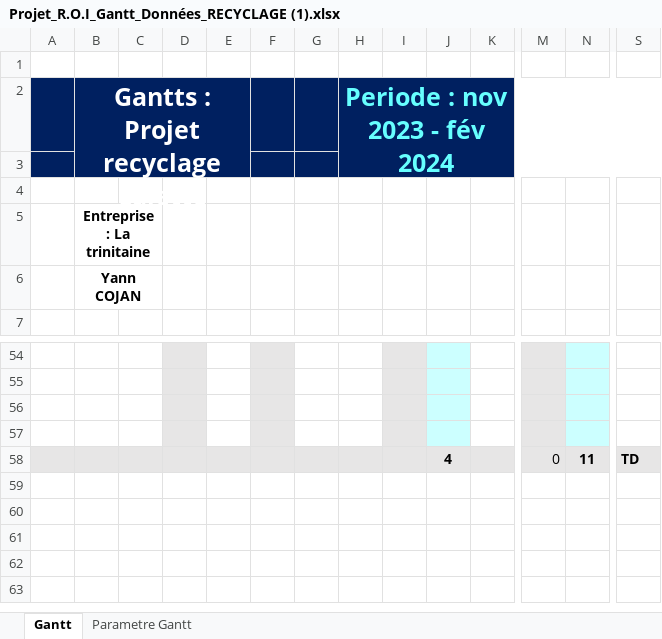
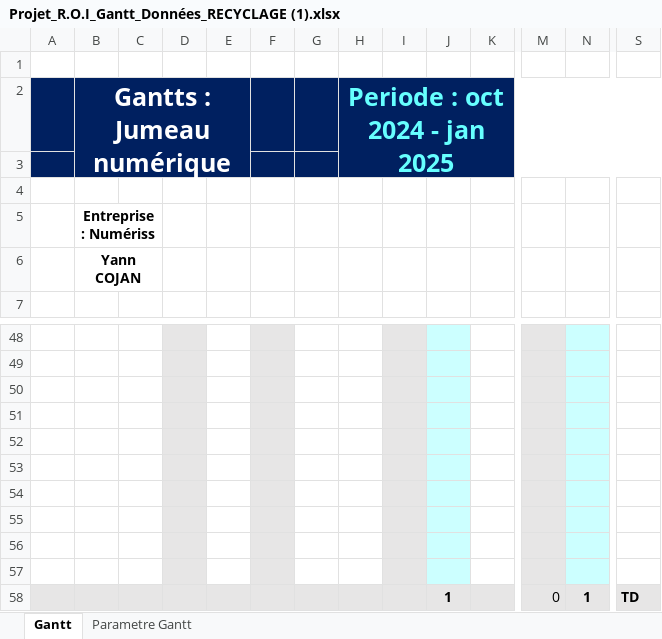
Before and after one commit to CojanYann/Gantt, an Excel workbook: Projet_R.O.I_Gantt_Données_RECYCLAGE (1).xlsx, sheet Gantt, drawn as a sheet; only a part is shown, gaps mark what is left out; values as stored, in another font and other column widths than the file's, no borders; charts and pictures and conditional formats not drawn; removed rows and columns are numbered as before the commit, all else as after; rows hold the shown columns only; the diff covers the shown part only; the diff names each change by its address in the sheet, - before the commit and + after, or states it on an @@ line.

```diff
--- a/Projet_R.O.I_Gantt_Données_RECYCLAGE (1).xlsx (sheet Gantt)
+++ b/Projet_R.O.I_Gantt_Données_RECYCLAGE (1).xlsx (sheet Gantt)
-B2: Gantts : Projet recyclage galette
+B2: Gantts : Jumeau numérique
-H2: Periode : nov 2023 - fév 2024
+H2: Periode : oct 2024 - jan 2025
-B5 (Gantts : Jumeau numérique): Entreprise : La trinitaine
+B5 (Gantts : Jumeau numérique): Entreprise : Numériss
-row 58:  |  |  |  |  |  |  |  |  | 4 |  | 0 | 11 | TD
+row 52:  |  |  | 0 |  | 0
+row 53:  |  |  | 0 |  | 0
+row 54:  |  |  | 0 |  | 0
+row 55:  |  |  | 0 |  | 0
+row 56:  |  |  | 0 |  | 0
+row 57:  |  |  | 0 |  | 0
+row 58:  |  |  |  |  |  |  |  |  | 1 |  | 0 | 1 | TD
```
Also changed, not shown: 8 added rows, 14 removed rows and 13 edited cells elsewhere in this sheet, sheet Parametre Gantt, formulas that keep their value, charts or pictures.
